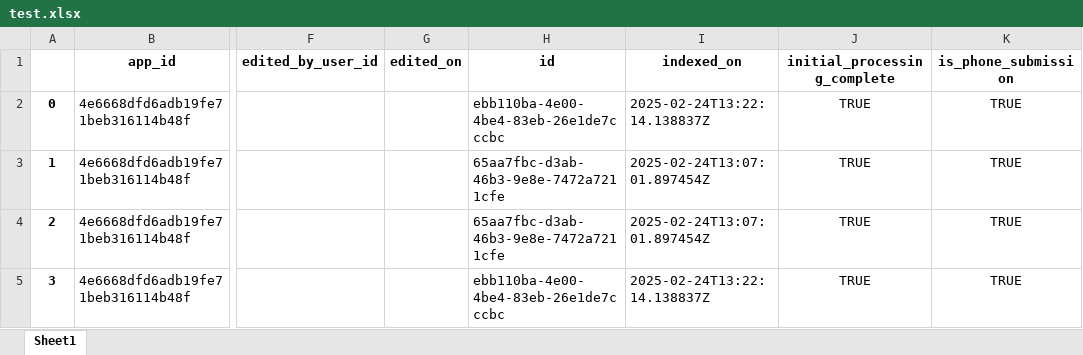
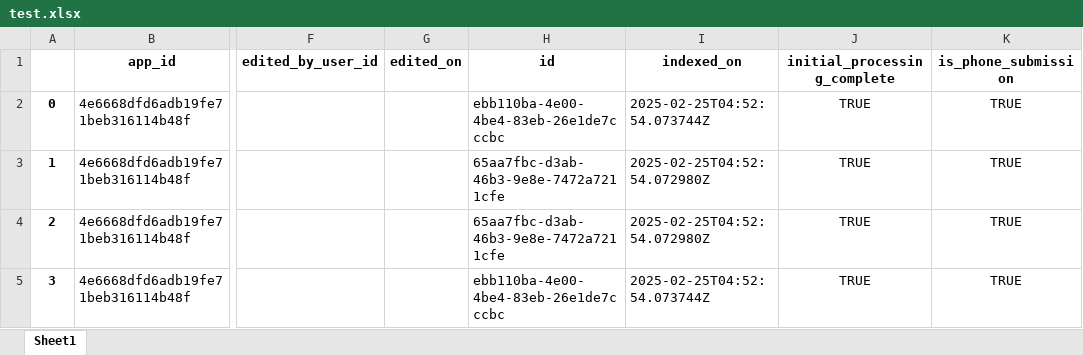
Before and after one commit to ashleymutenha/zazic-commcareManipulation, an Excel workbook: test.xlsx, sheet Sheet1, drawn as a sheet; only a part is shown, gaps mark what is left out; values as stored, in another font and other column widths than the file's, no borders; the diff names each change by its address in the sheet, - before the commit and + after, or states it on an @@ line.

```diff
--- a/test.xlsx (sheet Sheet1)
+++ b/test.xlsx (sheet Sheet1)
-I2 (indexed_on): 2025-02-24T13:22:14.138837Z
+I2 (indexed_on): 2025-02-25T04:52:54.073744Z
-I3:I4 (indexed_on): 2025-02-24T13:07:01.897454Z
+I3:I4 (indexed_on): 2025-02-25T04:52:54.072980Z
-I5 (indexed_on): 2025-02-24T13:22:14.138837Z
+I5 (indexed_on): 2025-02-25T04:52:54.073744Z
```
Also changed, not shown: data.xlsx, 2 other files.
